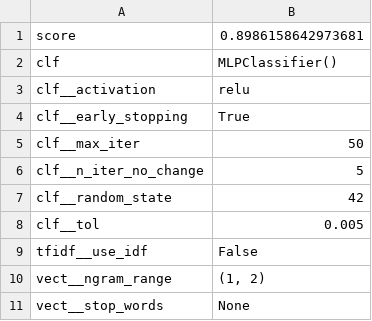
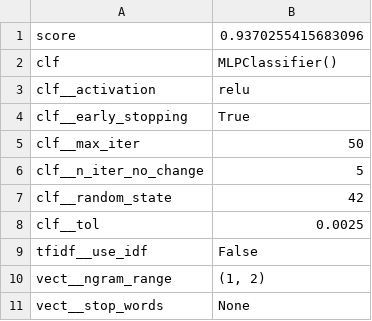
Before and after one commit to rokoe102/trolldetector, a CSV file: trolldetector/memory/best_mlp.csv, drawn as a sheet.

```diff
--- a/trolldetector/memory/best_mlp.csv
+++ b/trolldetector/memory/best_mlp.csv
@@ -1,2 +1,2 @@
-score,0.8986158642973681
+score,0.9370255415683096
 clf,MLPClassifier()
@@ -7,3 +7,3 @@ clf__n_iter_no_change,5
 clf__random_state,42
-clf__tol,0.005
+clf__tol,0.0025
 tfidf__use_idf,False
```
Also changed, not shown: 8 other files.
